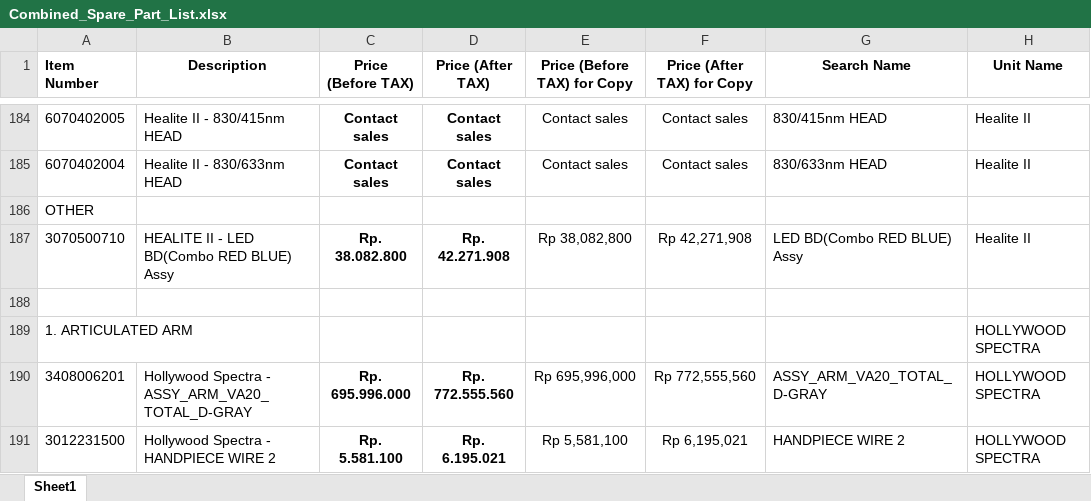
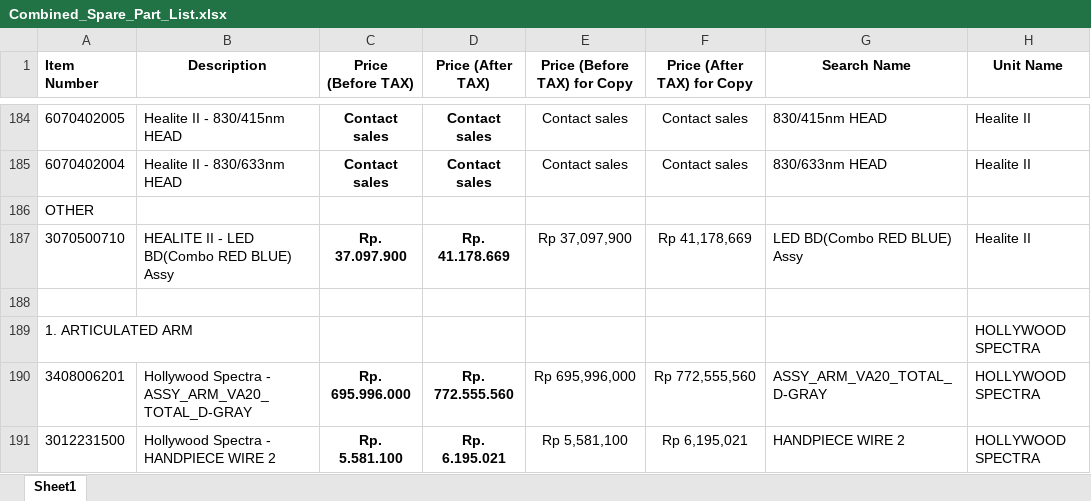
Before and after one commit to akmalidsmed/partlutronic, an Excel workbook: Combined_Spare_Part_List.xlsx, sheet Sheet1, drawn as a sheet; only a part is shown, gaps mark what is left out; values as stored, in another font and other column widths than the file's, no borders; the diff names each change by its address in the sheet, - before the commit and + after, or states it on an @@ line.

Commit message:
Add files via upload

```diff
--- a/Combined_Spare_Part_List.xlsx (sheet Sheet1)
+++ b/Combined_Spare_Part_List.xlsx (sheet Sheet1)
-C187 (Price (Before TAX)): Rp. 38.082.800
+C187 (Price (Before TAX)): Rp. 37.097.900
-D187 (Price (After TAX)): Rp. 42.271.908
+D187 (Price (After TAX)): Rp. 41.178.669
-E187 (Price (Before TAX) for Copy): Rp 38,082,800
+E187 (Price (Before TAX) for Copy): Rp 37,097,900
-F187 (Price (After TAX) for Copy): Rp 42,271,908
+F187 (Price (After TAX) for Copy): Rp 41,178,669
```
